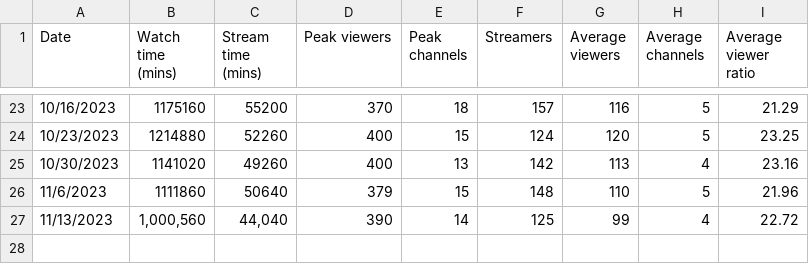
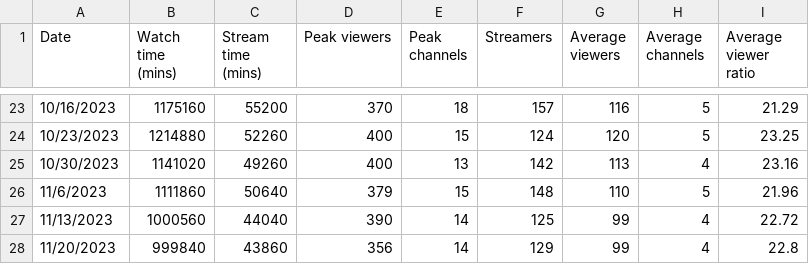
Before and after one commit to ghostq3/smcp-dashboard, a CSV file: csvs/SOV - Twitch_SOV.csv, drawn as a sheet; only a part is shown, gaps mark what is left out.

```diff
--- a/csvs/SOV - Twitch_SOV.csv
+++ b/csvs/SOV - Twitch_SOV.csv
@@ -26,2 +26,3 @@ Date,Watch time (mins),Stream time (mins),Peak viewers,Peak channels,Streamers,A
 11/6/2023,1111860,50640,379,15,148,110,5,21.96
-11/13/2023,"1,000,560","44,040",390,14,125,99,4,22.72
+11/13/2023,1000560,44040,390,14,125,99,4,22.72
+11/20/2023,999840,43860,356,14,129,99,4,22.8
```
Also changed, not shown: csvs/SOV - SoV_YT.csv, csvs/SOV - YT_RVF.csv, 2 other files.
